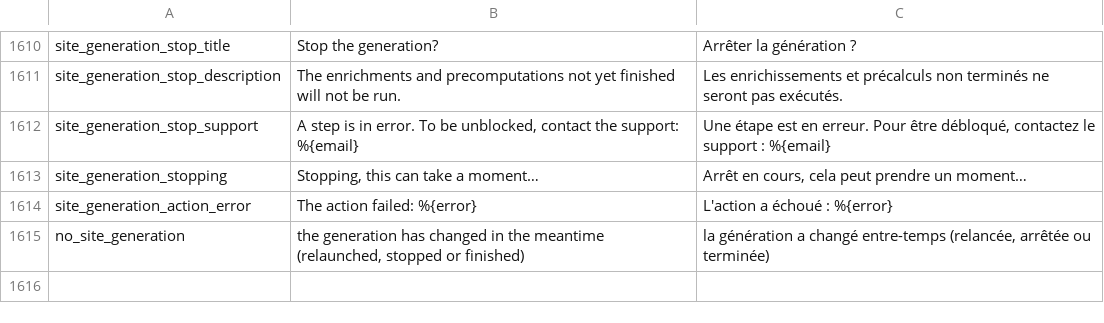
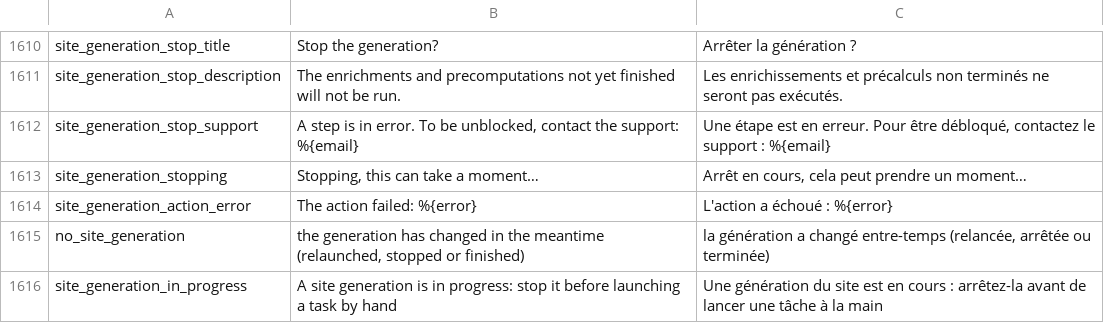
Before and after one commit to Inist-CNRS/lodex, a TSV file: src/app/custom/translations.tsv, drawn as a sheet; only a part is shown, gaps mark what is left out.

Commit message:
fix(api): refuse to launch a task by hand during a site generation
A task launched by hand (launch, relaunch, launch all, retry) gets a jobId
of its own: the generation never saw its step finish nor fail and stayed
running until "Arrêter". The dialog hides these buttons, but another tab
or a direct API call could still launch it.

```diff
--- a/src/app/custom/translations.tsv
+++ b/src/app/custom/translations.tsv
@@ -1615 +1615,2 @@
 "no_site_generation"	"the generation has changed in the meantime (relaunched, stopped or finished)"	"la génération a changé entre-temps (relancée, arrêtée ou terminée)"
+"site_generation_in_progress"	"A site generation is in progress: stop it before launching a task by hand"	"Une génération du site est en cours : arrêtez-la avant de lancer une tâche à la main"
```
Also changed, not shown: 4 other files.
